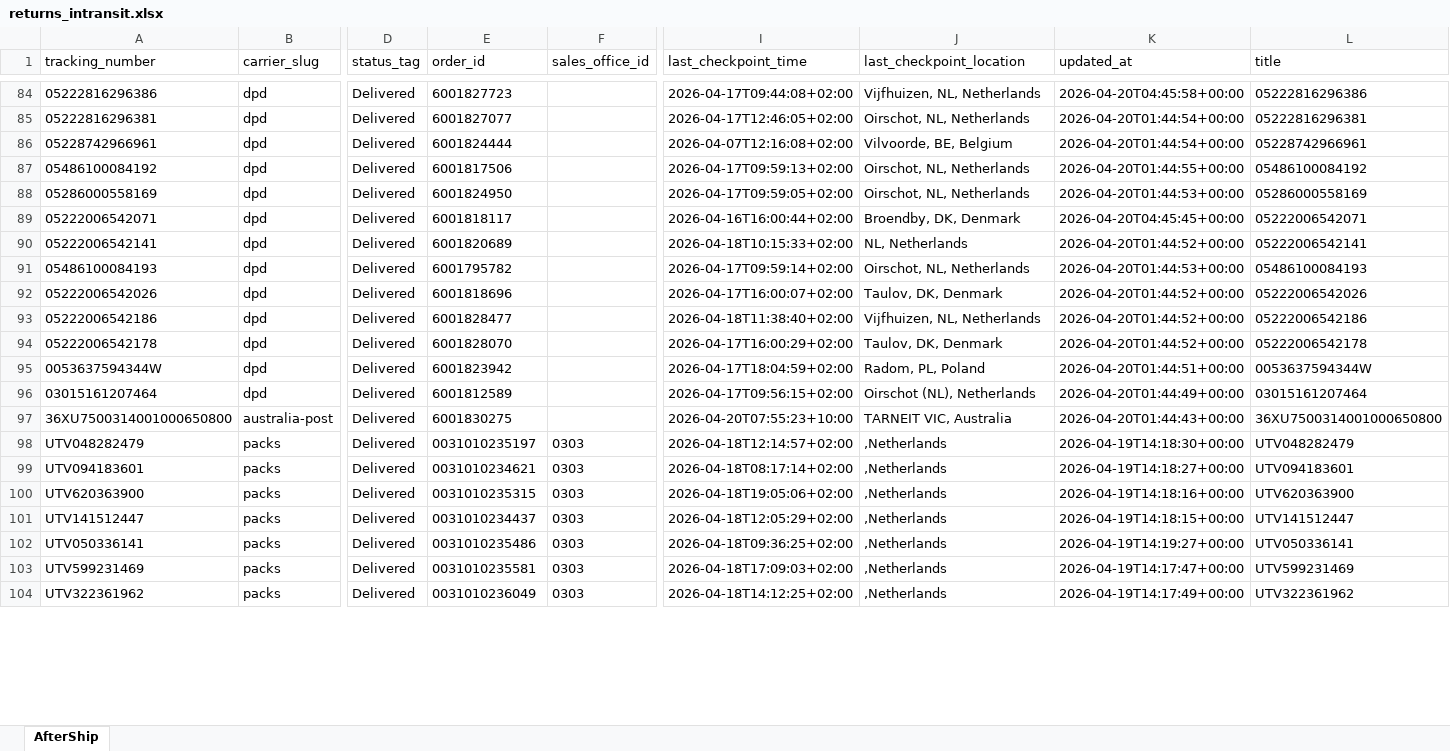
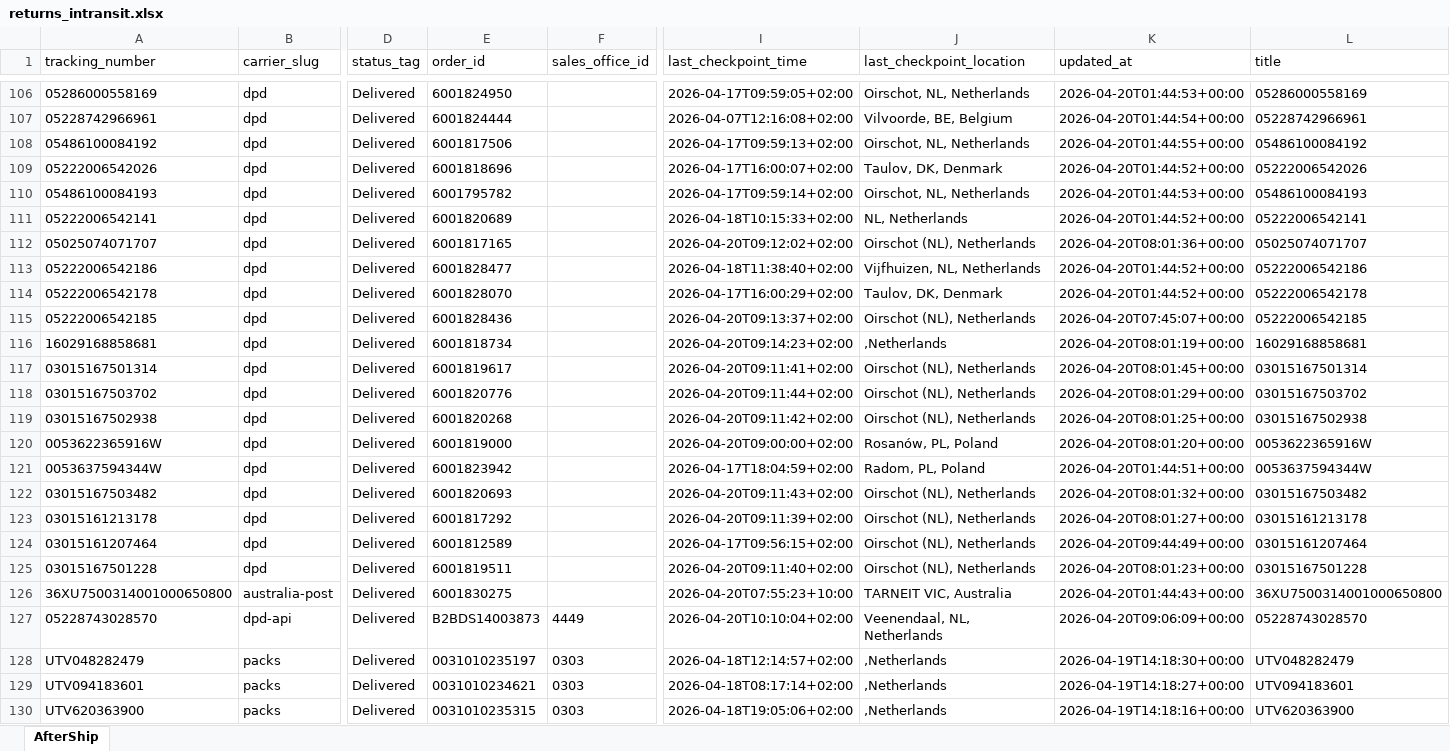
Before and after one commit to Gleamm89/Return-Shipments, an Excel workbook: docs/data/returns_intransit.xlsx, sheet AfterShip, drawn as a sheet; only a part is shown, gaps mark what is left out; the shorter side is filled out with more unchanged rows; values as stored, in another font and other column widths than the file's, no borders; removed rows and columns are numbered as before the commit, all else as after; rows hold the shown columns only; the diff covers the shown part only; the diff names each change by its address in the sheet, - before the commit and + after, or states it on an @@ line.

```diff
--- a/docs/data/returns_intransit.xlsx (sheet AfterShip)
+++ b/docs/data/returns_intransit.xlsx (sheet AfterShip)
-A106 (tracking_number): 05222816296386
+A106 (tracking_number): 05286000558169
-E106 (order_id): 6001827723
+E106 (order_id): 6001824950
-I106 (last_checkpoint_time): 2026-04-17T09:44:08+02:00
+I106 (last_checkpoint_time): 2026-04-17T09:59:05+02:00
-J106 (last_checkpoint_location): Vijfhuizen, NL, Netherlands
+J106 (last_checkpoint_location): Oirschot, NL, Netherlands
-K106 (updated_at): 2026-04-20T04:45:58+00:00
+K106 (updated_at): 2026-04-20T01:44:53+00:00
-L106 (title): 05222816296386
+L106 (title): 05286000558169
@@ row 85 moved to row 100: 05222816296381 @@
-row 88: 05286000558169 | dpd | Delivered | 6001824950 |  | 2026-04-17T09:59:05+02:00 | Oirschot, NL, Netherlands | 2026-04-20T01:44:53+00:00 | 05286000558169
@@ row 89 moved to row 105: 05222006542071 @@
@@ row 92 moved to row 109: 05222006542026 @@
+row 110: 05486100084193 | dpd | Delivered | 6001795782 |  | 2026-04-17T09:59:14+02:00 | Oirschot, NL, Netherlands | 2026-04-20T01:44:53+00:00 | 05486100084193
-A112 (tracking_number): 05486100084193
+A112 (tracking_number): 05025074071707
-E112 (order_id): 6001795782
+E112 (order_id): 6001817165
-I112 (last_checkpoint_time): 2026-04-17T09:59:14+02:00
+I112 (last_checkpoint_time): 2026-04-20T09:12:02+02:00
-J112 (last_checkpoint_location): Oirschot, NL, Netherlands
+J112 (last_checkpoint_location): Oirschot (NL), Netherlands
-K112 (updated_at): 2026-04-20T01:44:53+00:00
+K112 (updated_at): 2026-04-20T08:01:36+00:00
-L112 (title): 05486100084193
+L112 (title): 05025074071707
+row 115: 05222006542185 | dpd | Delivered | 6001828436 |  | 2026-04-20T09:13:37+02:00 | Oirschot (NL), Netherlands | 2026-04-20T07:45:07+00:00 | 05222006542185
+row 116: 16029168858681 | dpd | Delivered | 6001818734 |  | 2026-04-20T09:14:23+02:00 | ,Netherlands | 2026-04-20T08:01:19+00:00 | 16029168858681
+row 117: 03015167501314 | dpd | Delivered | 6001819617 |  | 2026-04-20T09:11:41+02:00 | Oirschot (NL), Netherlands | 2026-04-20T08:01:45+00:00 | 03015167501314
+row 118: 03015167503702 | dpd | Delivered | 6001820776 |  | 2026-04-20T09:11:44+02:00 | Oirschot (NL), Netherlands | 2026-04-20T08:01:29+00:00 | 03015167503702
+row 119: 03015167502938 | dpd | Delivered | 6001820268 |  | 2026-04-20T09:11:42+02:00 | Oirschot (NL), Netherlands | 2026-04-20T08:01:25+00:00 | 03015167502938
+row 120: 0053622365916W | dpd | Delivered | 6001819000 |  | 2026-04-20T09:00:00+02:00 | Rosanów, PL, Poland | 2026-04-20T08:01:20+00:00 | 0053622365916W
+row 122: 03015167503482 | dpd | Delivered | 6001820693 |  | 2026-04-20T09:11:43+02:00 | Oirschot (NL), Netherlands | 2026-04-20T08:01:32+00:00 | 03015167503482
+row 123: 03015161213178 | dpd | Delivered | 6001817292 |  | 2026-04-20T09:11:39+02:00 | Oirschot (NL), Netherlands | 2026-04-20T08:01:27+00:00 | 03015161213178
-K124 (updated_at): 2026-04-20T01:44:49+00:00
+K124 (updated_at): 2026-04-20T09:44:49+00:00
+row 125: 03015167501228 | dpd | Delivered | 6001819511 |  | 2026-04-20T09:11:40+02:00 | Oirschot (NL), Netherlands | 2026-04-20T08:01:23+00:00 | 03015167501228
+row 127: 05228743028570 | dpd-api | Delivered | B2BDS14003873 | 4449 | 2026-04-20T10:10:04+02:00 | Veenendaal, NL, Netherlands | 2026-04-20T09:06:09+00:00 | 05228743028570
```
Also changed, not shown: 31 added rows, 41 removed rows, 77 moved rows and 26 edited cells elsewhere in this sheet, 2 other files.
